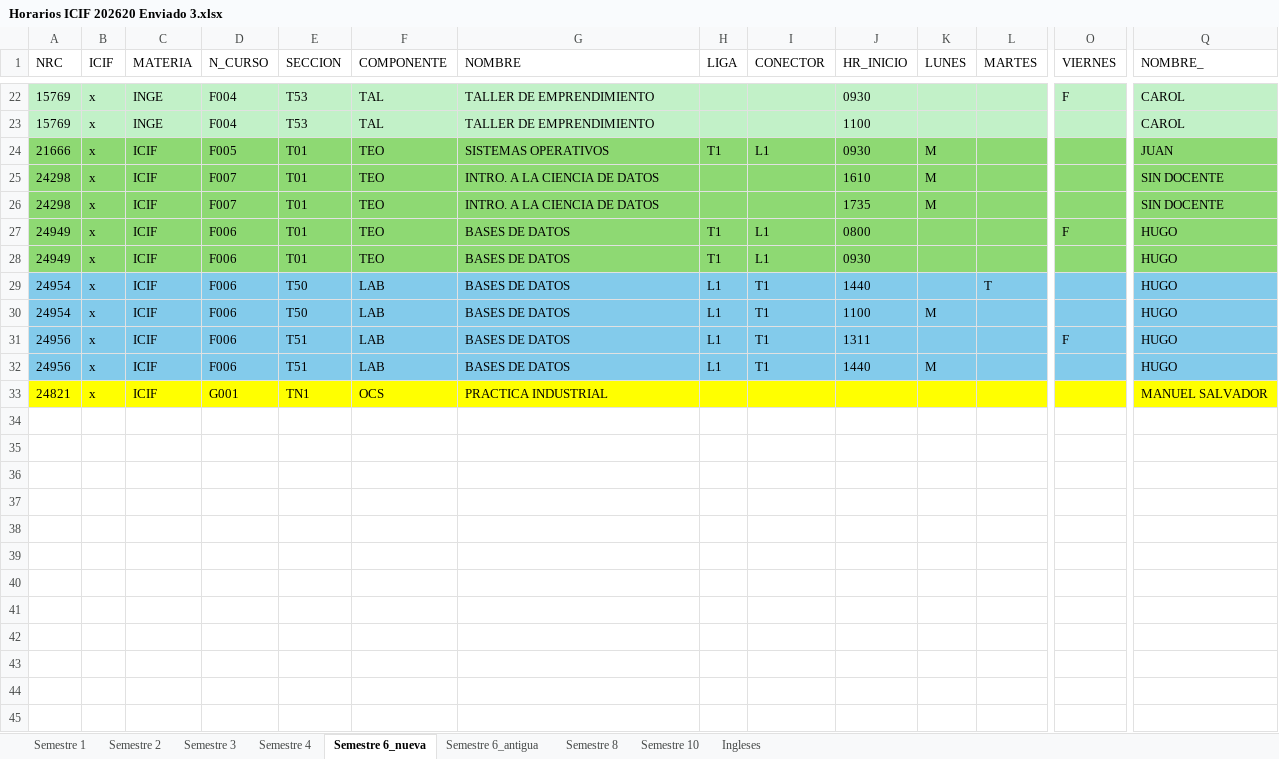
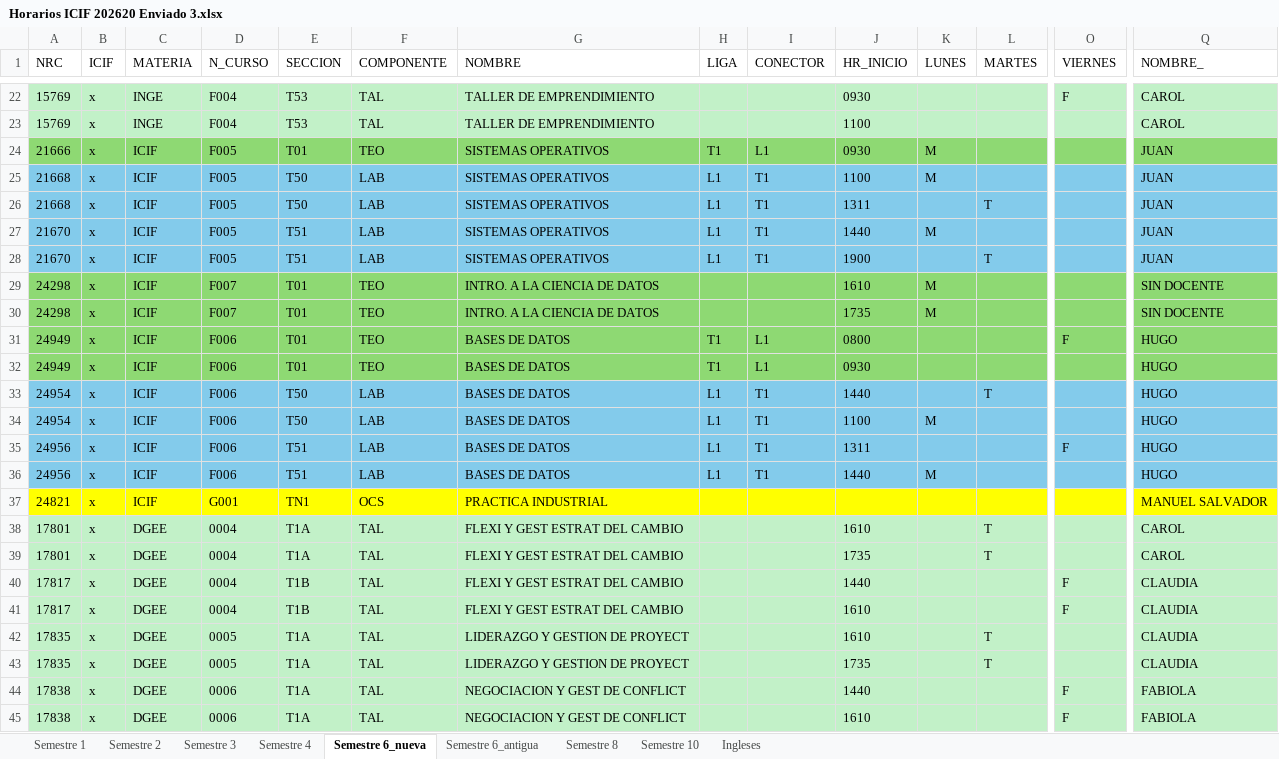
Before and after one commit to LondonDev-01/Simulador-de-Horarios, an Excel workbook: excels/Horarios ICIF 202620 Enviado 3.xlsx, sheet Semestre 6_nueva, drawn as a sheet; only a part is shown, gaps mark what is left out; values as stored, in another font and other column widths than the file's, no borders; rows hold the shown columns only; the diff names each change by its address in the sheet, - before the commit and + after, or states it on an @@ line.

Commit message:
fix: correccion en los horarios del excel

```diff
--- a/excels/Horarios ICIF 202620 Enviado 3.xlsx (sheet Semestre 6_nueva)
+++ b/excels/Horarios ICIF 202620 Enviado 3.xlsx (sheet Semestre 6_nueva)
+row 25: 21668 | x | ICIF | F005 | T50 | LAB | SISTEMAS OPERATIVOS | L1 | T1 | 1100 | M |  |  | JUAN
+row 26: 21668 | x | ICIF | F005 | T50 | LAB | SISTEMAS OPERATIVOS | L1 | T1 | 1311 |  | T |  | JUAN
+row 27: 21670 | x | ICIF | F005 | T51 | LAB | SISTEMAS OPERATIVOS | L1 | T1 | 1440 | M |  |  | JUAN
+row 28: 21670 | x | ICIF | F005 | T51 | LAB | SISTEMAS OPERATIVOS | L1 | T1 | 1900 |  | T |  | JUAN
+row 38: 17801 | x | DGEE | 0004 | T1A | TAL | FLEXI Y GEST ESTRAT DEL CAMBIO |  |  | 1610 |  | T |  | CAROL
+row 39: 17801 | x | DGEE | 0004 | T1A | TAL | FLEXI Y GEST ESTRAT DEL CAMBIO |  |  | 1735 |  | T |  | CAROL
+row 40: 17817 | x | DGEE | 0004 | T1B | TAL | FLEXI Y GEST ESTRAT DEL CAMBIO |  |  | 1440 |  |  | F | CLAUDIA
+row 41: 17817 | x | DGEE | 0004 | T1B | TAL | FLEXI Y GEST ESTRAT DEL CAMBIO |  |  | 1610 |  |  | F | CLAUDIA
+row 42: 17835 | x | DGEE | 0005 | T1A | TAL | LIDERAZGO Y GESTION DE PROYECT |  |  | 1610 |  | T |  | CLAUDIA
+row 43: 17835 | x | DGEE | 0005 | T1A | TAL | LIDERAZGO Y GESTION DE PROYECT |  |  | 1735 |  | T |  | CLAUDIA
+row 44: 17838 | x | DGEE | 0006 | T1A | TAL | NEGOCIACION Y GEST DE CONFLICT |  |  | 1440 |  |  | F | FABIOLA
+row 45: 17838 | x | DGEE | 0006 | T1A | TAL | NEGOCIACION Y GEST DE CONFLICT |  |  | 1610 |  |  | F | FABIOLA
```
Also changed, not shown: frontend/public/excels/horarios.xlsx.
